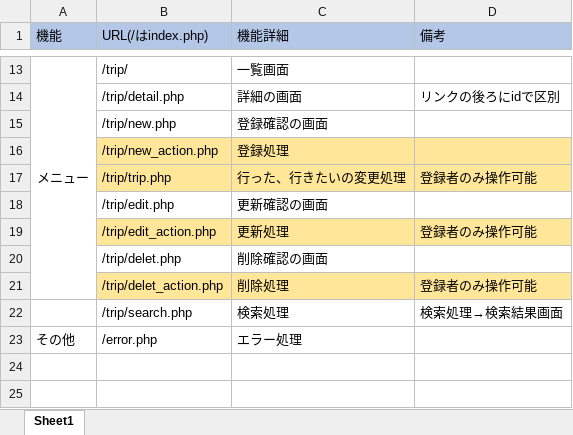
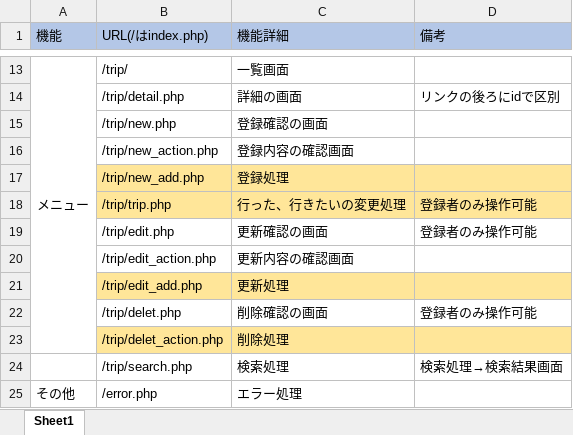
Before and after one commit to gone0021/tripList, an Excel workbook: doc/詳細設計/trip_URL一覧.xlsx, sheet Sheet1, drawn as a sheet; only a part is shown, gaps mark what is left out; values as stored, in another font and other column widths than the file's, no borders; addresses are those after the commit; the diff names each change by its address in the sheet, - before the commit and + after, or states it on an @@ line.

```diff
--- a/doc/詳細設計/trip_URL一覧.xlsx (sheet Sheet1)
+++ b/doc/詳細設計/trip_URL一覧.xlsx (sheet Sheet1)
-B16:D16 fill: #FFE699
+B16:D16 fill: none
-C16 (機能詳細): 登録処理
+C16 (機能詳細): 登録内容の確認画面
+row 17:  | /trip/new_add.php | 登録処理
-D19 (備考): (empty)
+D19 (備考): 登録者のみ操作可能
-B20:D20 fill: #FFE699
+B20:D20 fill: none
-C20 (機能詳細): 更新処理
+C20 (機能詳細): 更新内容の確認画面
-D20 (備考): 登録者のみ操作可能
+D20 (備考): (empty)
+row 21:  | /trip/edit_add.php | 更新処理
-D22 (備考): (empty)
+D22 (備考): 登録者のみ操作可能
-D23 (備考): 登録者のみ操作可能
+D23 (備考): (empty)
```
Also changed, not shown: doc/詳細設計/trip_db_定義書.xlsx.
